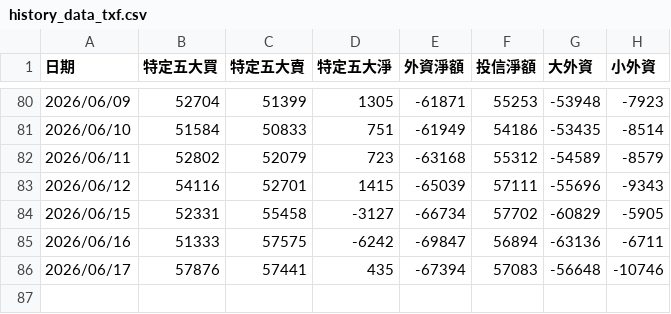
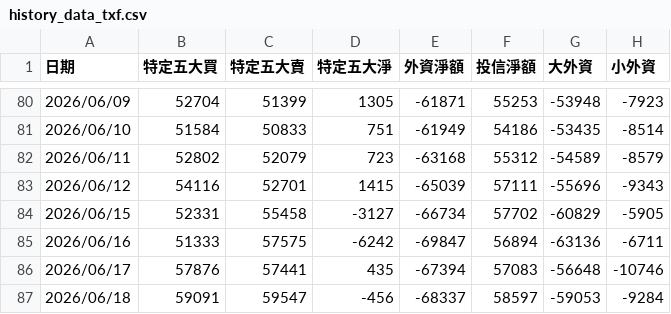
Before and after one commit to samchang-1220/taifex-capital-tracker, a CSV file: history_data_txf.csv, drawn as a sheet; only a part is shown, gaps mark what is left out.

```diff
--- a/history_data_txf.csv
+++ b/history_data_txf.csv
@@ -86 +86,2 @@
 2026/06/17,57876,57441,435,-67394,57083,-56648,-10746
+2026/06/18,59091,59547,-456,-68337,58597,-59053,-9284
```
Also changed, not shown: history_data_unf.csv.
